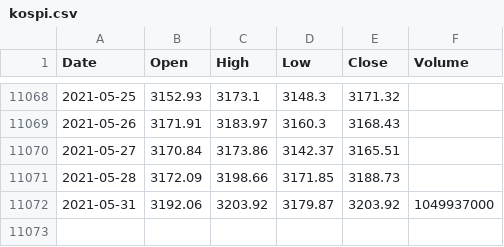
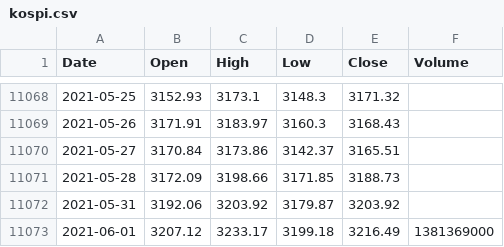
Before and after one commit to KwangYeol/stock-now, a CSV file: index/kospi.csv, drawn as a sheet; only a part is shown, gaps mark what is left out.

```diff
--- a/index/kospi.csv
+++ b/index/kospi.csv
@@ -11071,2 +11071,3 @@ Date,Open,High,Low,Close,Volume
 2021-05-28,3172.09,3198.66,3171.85,3188.73
-2021-05-31,3192.06,3203.92,3179.87,3203.92,1049937000
+2021-05-31,3192.06,3203.92,3179.87,3203.92
+2021-06-01,3207.12,3233.17,3199.18,3216.49,1381369000
```
Also changed, not shown: index/dax.csv, index/nasdaq.csv, 4 other files.
